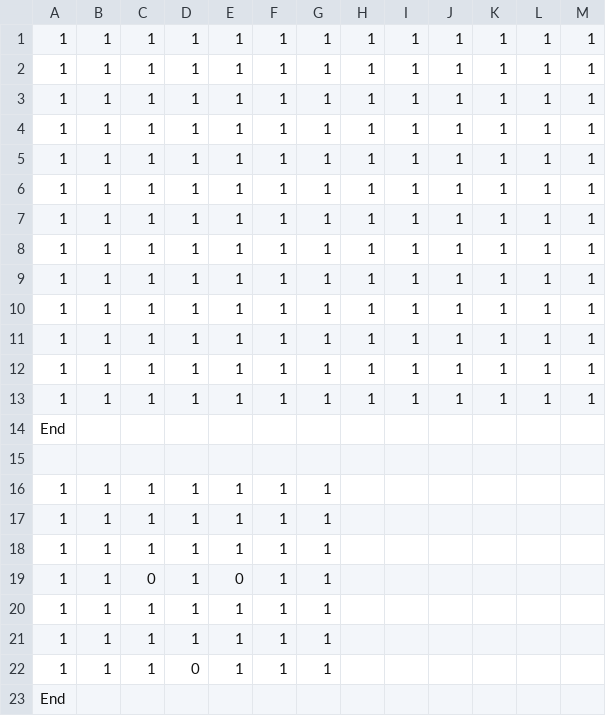
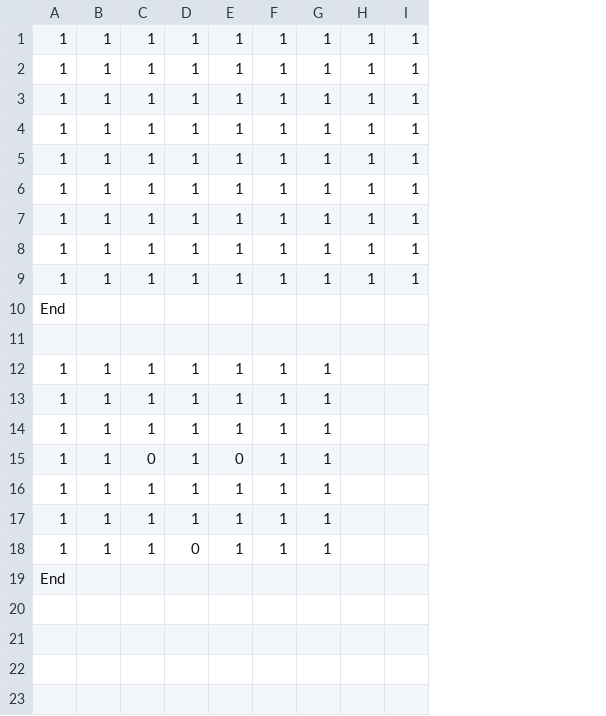
Before and after one commit to Nishin3614/ClimbBuys, a CSV file: Graduate_CLIMBGUYS/data/LOAD/MAPPING/fieldblock.csv, drawn as a sheet; removed rows and columns are numbered as before the commit, all else as after; the diff names each change by its address in the sheet, - before the commit and + after, or states it on an @@ line.

```diff
--- a/Graduate_CLIMBGUYS/data/LOAD/MAPPING/fieldblock.csv
+++ b/Graduate_CLIMBGUYS/data/LOAD/MAPPING/fieldblock.csv
-column J, rows 5-13: all 1
-column K, rows 5-13: all 1
-column L, rows 5-13: all 1
-column M, rows 5-13: all 1
-row 1: 1 | 1 | 1 | 1 | 1 | 1 | 1 | 1 | 1 | 1 | 1 | 1 | 1
-row 2: 1 | 1 | 1 | 1 | 1 | 1 | 1 | 1 | 1 | 1 | 1 | 1 | 1
-row 3: 1 | 1 | 1 | 1 | 1 | 1 | 1 | 1 | 1 | 1 | 1 | 1 | 1
-row 4: 1 | 1 | 1 | 1 | 1 | 1 | 1 | 1 | 1 | 1 | 1 | 1 | 1
```
Also changed, not shown: 4 other files.
